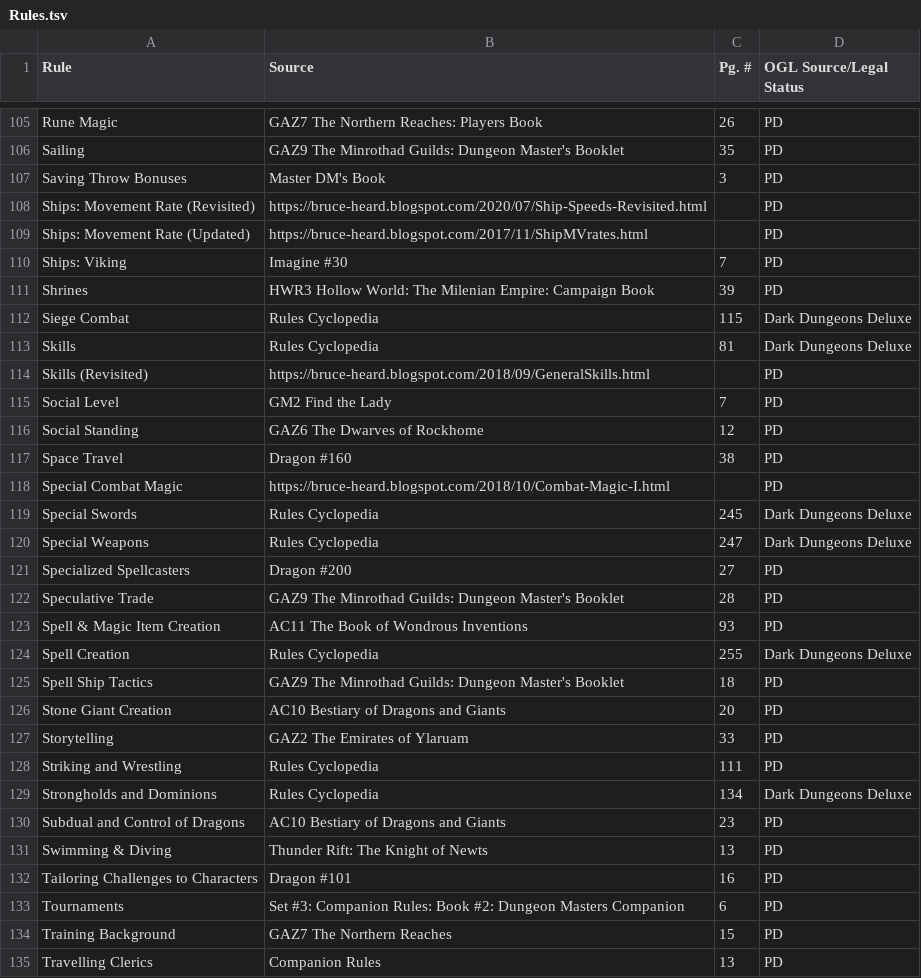
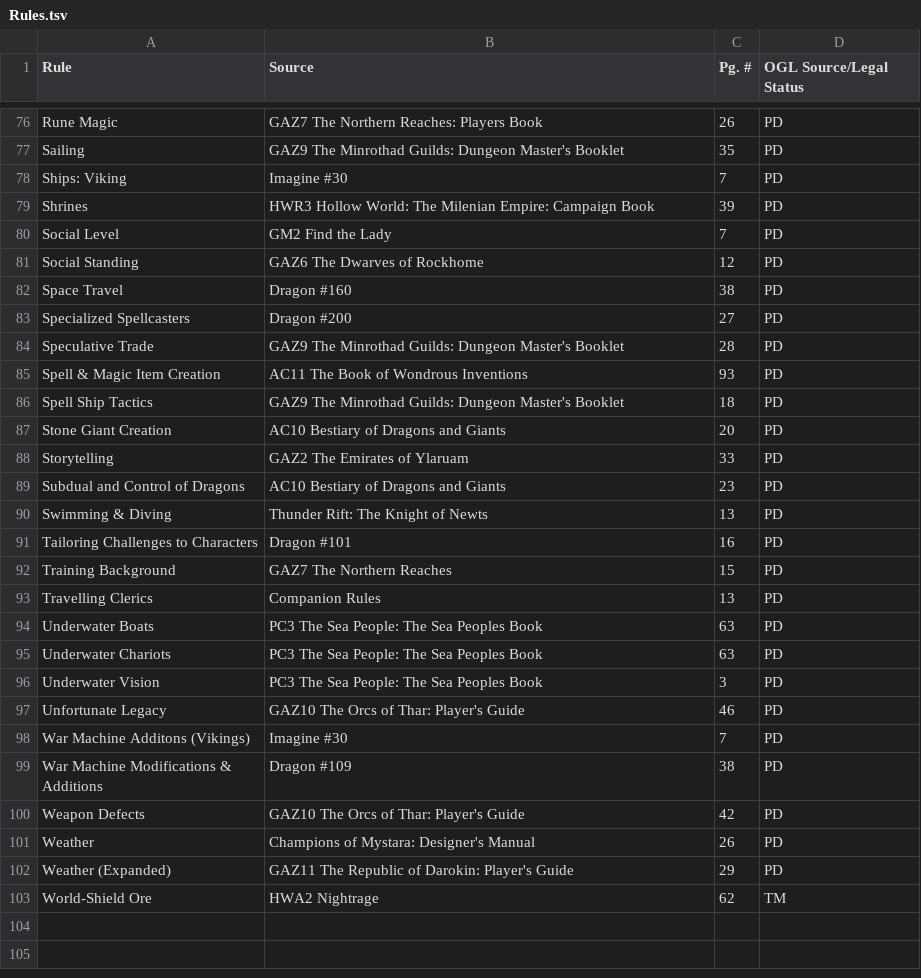
Before and after one commit to peterjschroeder/becmi-indexes, a TSV file: Rules.tsv, drawn as a sheet; only a part is shown, gaps mark what is left out; the shorter side is filled out with more unchanged rows; the diff covers the shown part only.

Commit message:
Added Sheets index.

```diff
--- a/Rules.tsv
+++ b/Rules.tsv
@@ -106,10 +77,4 @@ Rune Magic	GAZ7 The Northern Reaches: Players Book	26	PD
 Sailing	GAZ9 The Minrothad Guilds: Dungeon Master's Booklet	35	PD
-Saving Throw Bonuses	Master DM's Book	3	PD
-Ships: Movement Rate (Revisited)	https://bruce-heard.blogspot.com/2020/07/Ship-Speeds-Revisited.html		PD
-Ships: Movement Rate (Updated)	https://bruce-heard.blogspot.com/2017/11/ShipMVrates.html		PD
 Ships: Viking	Imagine #30	7	PD
 Shrines	HWR3 Hollow World: The Milenian Empire: Campaign Book	39	PD
-Siege Combat	Rules Cyclopedia	115	Dark Dungeons Deluxe
-Skills	Rules Cyclopedia	81	Dark Dungeons Deluxe
-Skills (Revisited)	https://bruce-heard.blogspot.com/2018/09/GeneralSkills.html		PD
 Social Level	GM2 Find the Lady	7	PD
@@ -117,5 +82,2 @@ Social Standing	GAZ6 The Dwarves of Rockhome	12	PD
 Space Travel	Dragon #160	38	PD
-Special Combat Magic	https://bruce-heard.blogspot.com/2018/10/Combat-Magic-I.html		PD
-Special Swords	Rules Cyclopedia	245	Dark Dungeons Deluxe
-Special Weapons	Rules Cyclopedia	247	Dark Dungeons Deluxe
 Specialized Spellcasters	Dragon #200	27	PD
@@ -123,3 +85,2 @@ Speculative Trade	GAZ9 The Minrothad Guilds: Dungeon Master's Booklet	28	PD
 Spell & Magic Item Creation	AC11 The Book of Wondrous Inventions	93	PD
-Spell Creation	Rules Cyclopedia	255	Dark Dungeons Deluxe
 Spell Ship Tactics	GAZ9 The Minrothad Guilds: Dungeon Master's Booklet	18	PD
@@ -127,4 +88,2 @@ Stone Giant Creation	AC10 Bestiary of Dragons and Giants	20	PD
 Storytelling	GAZ2 The Emirates of Ylaruam	33	PD
-Striking and Wrestling	Rules Cyclopedia	111	PD
-Strongholds and Dominions	Rules Cyclopedia	134	Dark Dungeons Deluxe
 Subdual and Control of Dragons	AC10 Bestiary of Dragons and Giants	23	PD
@@ -132,3 +91,2 @@ Swimming & Diving	Thunder Rift: The Knight of Newts	13	PD
 Tailoring Challenges to Characters	Dragon #101	16	PD
-Tournaments	Set #3: Companion Rules: Book #2: Dungeon Masters Companion	6	PD
 Training Background	GAZ7 The Northern Reaches	15	PD
```
Also changed, not shown: 36 removed rows elsewhere in this file, Skills.tsv, 1 other file.
